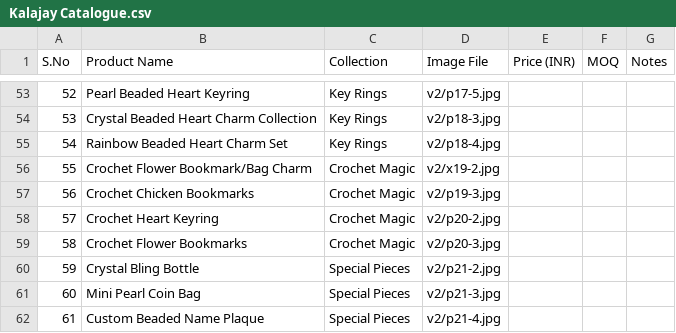
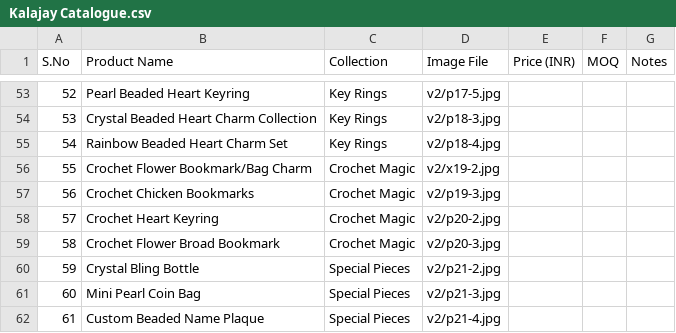
Before and after one commit to kalajay-handcrafted/Kalajay, a CSV file: Final/Kalajay Catalogue.csv, drawn as a sheet; only a part is shown, gaps mark what is left out.

Commit message:
Update shop cart and ERP catalogue flows

```diff
--- a/Final/Kalajay Catalogue.csv
+++ b/Final/Kalajay Catalogue.csv
@@ -58,3 +58,3 @@
 "57","Crochet Heart Keyring","Crochet Magic","v2/p20-2.jpg","","",""
-"58","Crochet Flower Bookmarks","Crochet Magic","v2/p20-3.jpg","","",""
+"58","Crochet Flower Broad Bookmark","Crochet Magic","v2/p20-3.jpg","","",""
 "59","Crystal Bling Bottle","Special Pieces","v2/p21-2.jpg","","",""
```
Also changed, not shown: 7 other files.
